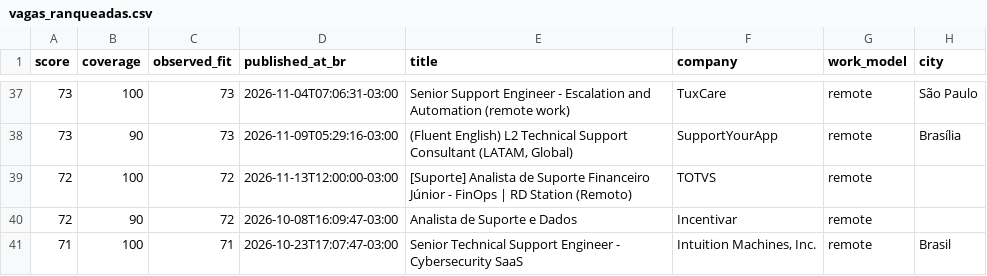
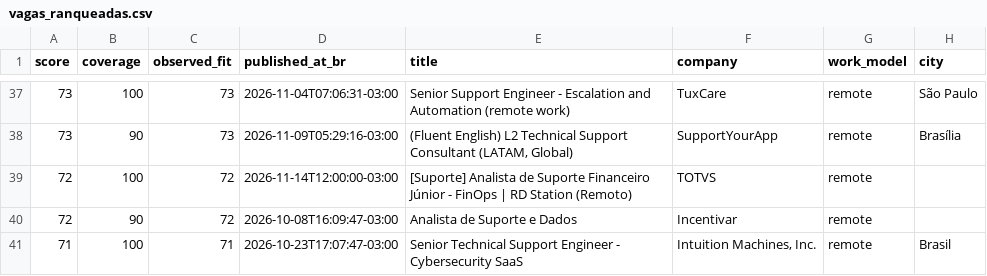
Before and after one commit to edsonjunioor32/agente-vagas-edson, a CSV file: output/vagas_ranqueadas.csv, drawn as a sheet; only a part is shown, gaps mark what is left out; the diff covers the shown part only; the diff names each change by its address in the sheet, - before the commit and + after, or states it on an @@ line.

```diff
--- a/output/vagas_ranqueadas.csv
+++ b/output/vagas_ranqueadas.csv
-D39 (published_at_br): 2026-11-13T12:00:00-03:00
+D39 (published_at_br): 2026-11-14T12:00:00-03:00
```
Also changed, not shown: 4 added rows, 4 removed rows, 1 moved row and 18 edited cells elsewhere in this file, 2 other files.
